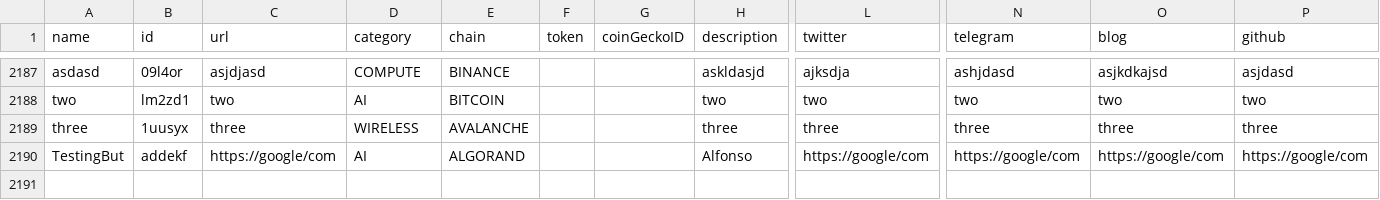
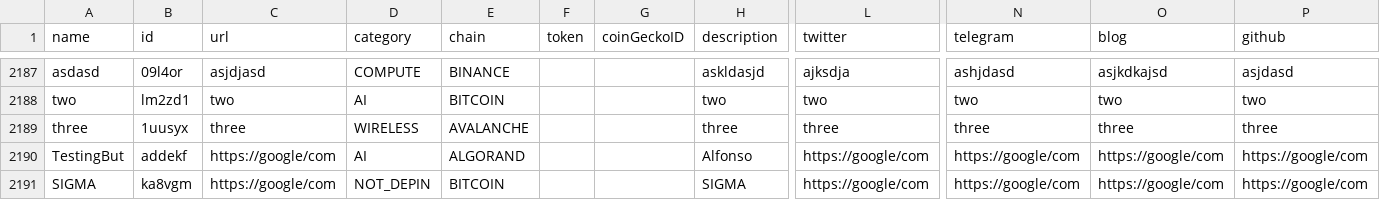
Before and after one commit to EduardJ/testingOctokit, a CSV file: scripts/data/DePIN-Projects.csv, drawn as a sheet; only a part is shown, gaps mark what is left out; rows hold the shown columns only; the diff names each change by its address in the sheet, - before the commit and + after, or states it on an @@ line.

Commit message:
Add new project SIGMA  ## Suggestion description:
 https://google/com

```diff
--- a/scripts/data/DePIN-Projects.csv
+++ b/scripts/data/DePIN-Projects.csv
+row 2191: SIGMA | ka8vgm | https://google/com | NOT_DEPIN | BITCOIN |  |  | SIGMA | https://google/com | https://google/com | https://google/com | https://google/com
```
Also changed, not shown: scripts/data/DePIN-Projects-Dune.csv.
